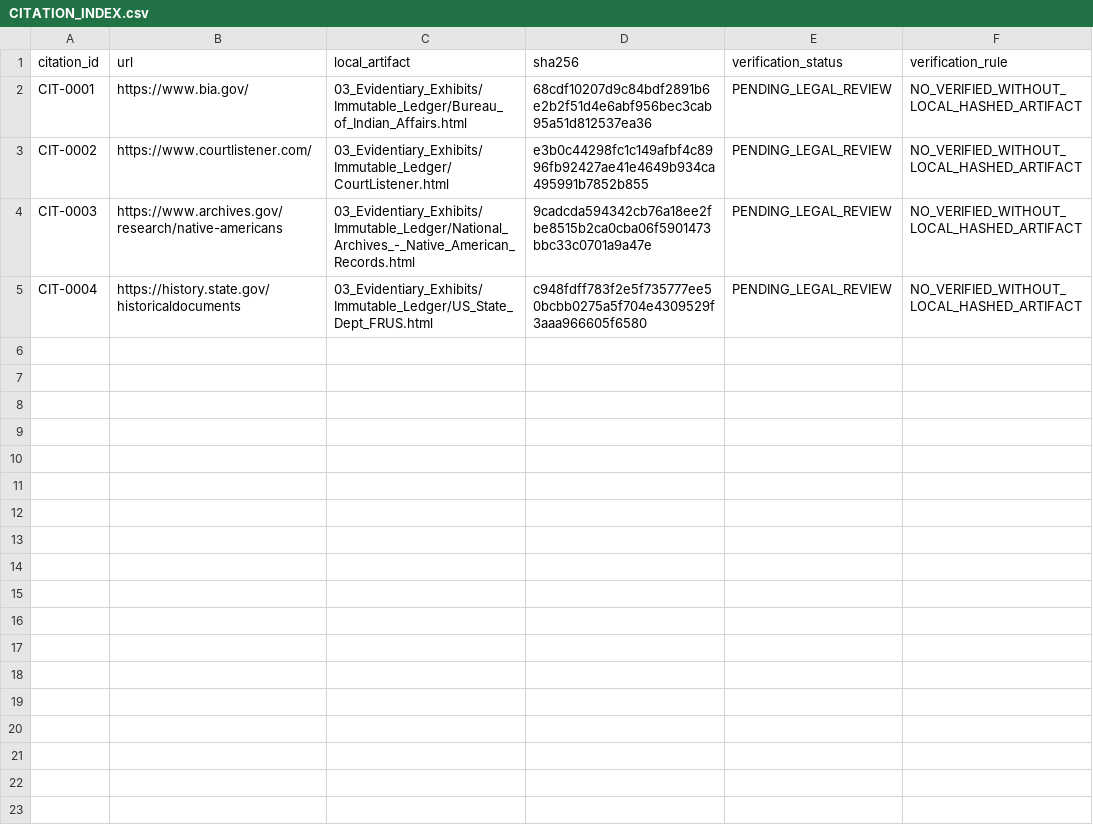
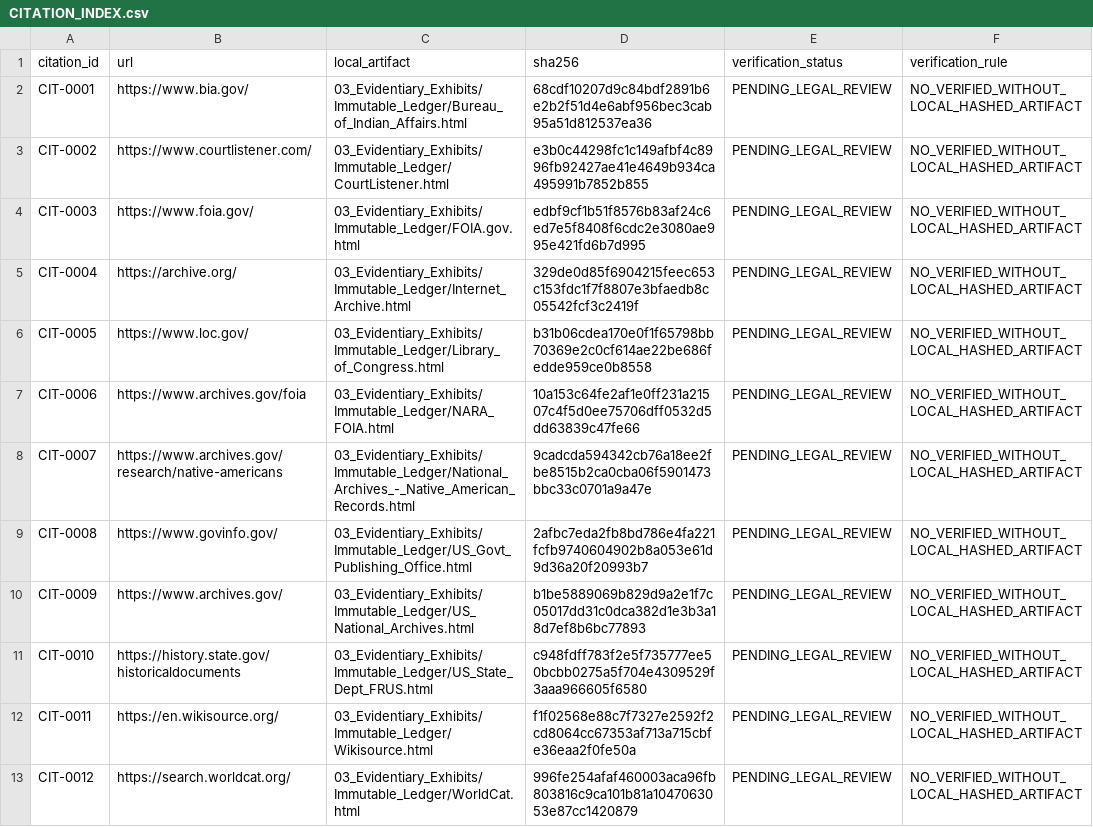
Before and after one commit to GlobalRestitutionAlliance/turtle-island-us-wi-menominee-indian-tribe-of-wisconsin-master-litigation, a CSV file: 03_Evidentiary_Exhibits/CITATION_INDEX.csv, drawn as a sheet.

Commit message:
Batch 2b: harvest expanded sources, citations, manifests

```diff
--- a/03_Evidentiary_Exhibits/CITATION_INDEX.csv
+++ b/03_Evidentiary_Exhibits/CITATION_INDEX.csv
@@ -3,3 +3,11 @@ CIT-0001,https://www.bia.gov/,03_Evidentiary_Exhibits/Immutable_Ledger/Bureau_of
 CIT-0002,https://www.courtlistener.com/,03_Evidentiary_Exhibits/Immutable_Ledger/CourtListener.html,e3b0c44298fc1c149afbf4c8996fb92427ae41e4649b934ca495991b7852b855,PENDING_LEGAL_REVIEW,NO_VERIFIED_WITHOUT_LOCAL_HASHED_ARTIFACT
-CIT-0003,https://www.archives.gov/research/native-americans,03_Evidentiary_Exhibits/Immutable_Ledger/National_Archives_-_Native_American_Records.html,9cadcda594342cb76a18ee2fbe8515b2ca0cba06f5901473bbc33c0701a9a47e,PENDING_LEGAL_REVIEW,NO_VERIFIED_WITHOUT_LOCAL_HASHED_ARTIFACT
-CIT-0004,https://history.state.gov/historicaldocuments,03_Evidentiary_Exhibits/Immutable_Ledger/US_State_Dept_FRUS.html,c948fdff783f2e5f735777ee50bcbb0275a5f704e4309529f3aaa966605f6580,PENDING_LEGAL_REVIEW,NO_VERIFIED_WITHOUT_LOCAL_HASHED_ARTIFACT
+CIT-0003,https://www.foia.gov/,03_Evidentiary_Exhibits/Immutable_Ledger/FOIA.gov.html,edbf9cf1b51f8576b83af24c6ed7e5f8408f6cdc2e3080ae995e421fd6b7d995,PENDING_LEGAL_REVIEW,NO_VERIFIED_WITHOUT_LOCAL_HASHED_ARTIFACT
+CIT-0004,https://archive.org/,03_Evidentiary_Exhibits/Immutable_Ledger/Internet_Archive.html,329de0d85f6904215feec653c153fdc1f7f8807e3bfaedb8c05542fcf3c2419f,PENDING_LEGAL_REVIEW,NO_VERIFIED_WITHOUT_LOCAL_HASHED_ARTIFACT
+CIT-0005,https://www.loc.gov/,03_Evidentiary_Exhibits/Immutable_Ledger/Library_of_Congress.html,b31b06cdea170e0f1f65798bb70369e2c0cf614ae22be686fedde959ce0b8558,PENDING_LEGAL_REVIEW,NO_VERIFIED_WITHOUT_LOCAL_HASHED_ARTIFACT
+CIT-0006,https://www.archives.gov/foia,03_Evidentiary_Exhibits/Immutable_Ledger/NARA_FOIA.html,10a153c64fe2af1e0ff231a21507c4f5d0ee75706dff0532d5dd63839c47fe66,PENDING_LEGAL_REVIEW,NO_VERIFIED_WITHOUT_LOCAL_HASHED_ARTIFACT
+CIT-0007,https://www.archives.gov/research/native-americans,03_Evidentiary_Exhibits/Immutable_Ledger/National_Archives_-_Native_American_Records.html,9cadcda594342cb76a18ee2fbe8515b2ca0cba06f5901473bbc33c0701a9a47e,PENDING_LEGAL_REVIEW,NO_VERIFIED_WITHOUT_LOCAL_HASHED_ARTIFACT
+CIT-0008,https://www.govinfo.gov/,03_Evidentiary_Exhibits/Immutable_Ledger/US_Govt_Publishing_Office.html,2afbc7eda2fb8bd786e4fa221fcfb9740604902b8a053e61d9d36a20f20993b7,PENDING_LEGAL_REVIEW,NO_VERIFIED_WITHOUT_LOCAL_HASHED_ARTIFACT
+CIT-0009,https://www.archives.gov/,03_Evidentiary_Exhibits/Immutable_Ledger/US_National_Archives.html,b1be5889069b829d9a2e1f7c05017dd31c0dca382d1e3b3a18d7ef8b6bc77893,PENDING_LEGAL_REVIEW,NO_VERIFIED_WITHOUT_LOCAL_HASHED_ARTIFACT
+CIT-0010,https://history.state.gov/historicaldocuments,03_Evidentiary_Exhibits/Immutable_Ledger/US_State_Dept_FRUS.html,c948fdff783f2e5f735777ee50bcbb0275a5f704e4309529f3aaa966605f6580,PENDING_LEGAL_REVIEW,NO_VERIFIED_WITHOUT_LOCAL_HASHED_ARTIFACT
+CIT-0011,https://en.wikisource.org/,03_Evidentiary_Exhibits/Immutable_Ledger/Wikisource.html,f1f02568e88c7f7327e2592f2cd8064cc67353af713a715cbfe36eaa2f0fe50a,PENDING_LEGAL_REVIEW,NO_VERIFIED_WITHOUT_LOCAL_HASHED_ARTIFACT
+CIT-0012,https://search.worldcat.org/,03_Evidentiary_Exhibits/Immutable_Ledger/WorldCat.html,996fe254afaf460003aca96fb803816c9ca101b81a1047063053e87cc1420879,PENDING_LEGAL_REVIEW,NO_VERIFIED_WITHOUT_LOCAL_HASHED_ARTIFACT
```
Also changed, not shown: 32 other files.
